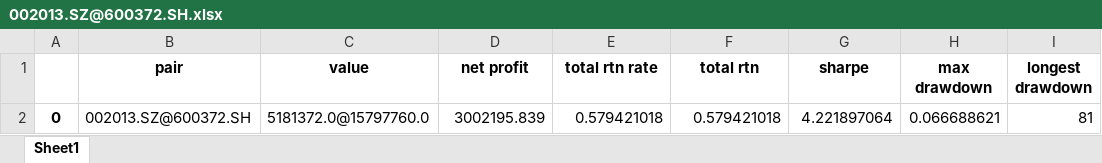
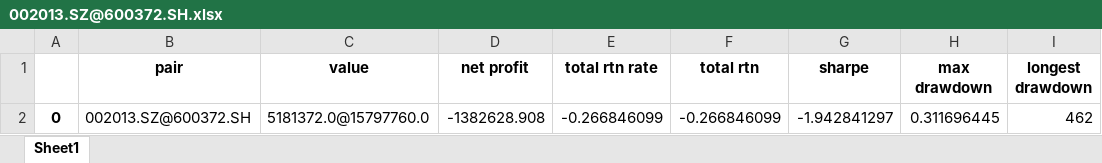
Before and after one commit to PXY11/cms, an Excel workbook: stat_arb/pair_perform/002013.SZ@600372.SH.xlsx, sheet Sheet1, drawn as a sheet; values as stored, in another font and other column widths than the file's, no borders; the diff names each change by its address in the sheet, - before the commit and + after, or states it on an @@ line.

```diff
--- a/stat_arb/pair_perform/002013.SZ@600372.SH.xlsx (sheet Sheet1)
+++ b/stat_arb/pair_perform/002013.SZ@600372.SH.xlsx (sheet Sheet1)
-D2 (net profit): 3002195.839
+D2 (net profit): -1382628.908
-E2 (total rtn rate): 0.579421018
+E2 (total rtn rate): -0.266846099
-F2 (total rtn): 0.579421018
+F2 (total rtn): -0.266846099
-G2 (sharpe): 4.221897064
+G2 (sharpe): -1.942841297
-H2 (max drawdown): 0.066688621
+H2 (max drawdown): 0.311696445
-I2 (longest drawdown): 81
+I2 (longest drawdown): 462
```
Also changed, not shown: daily_cum_performance_stat.xlsx, stat_arb/pair_perform.xlsx, 45 other files.
